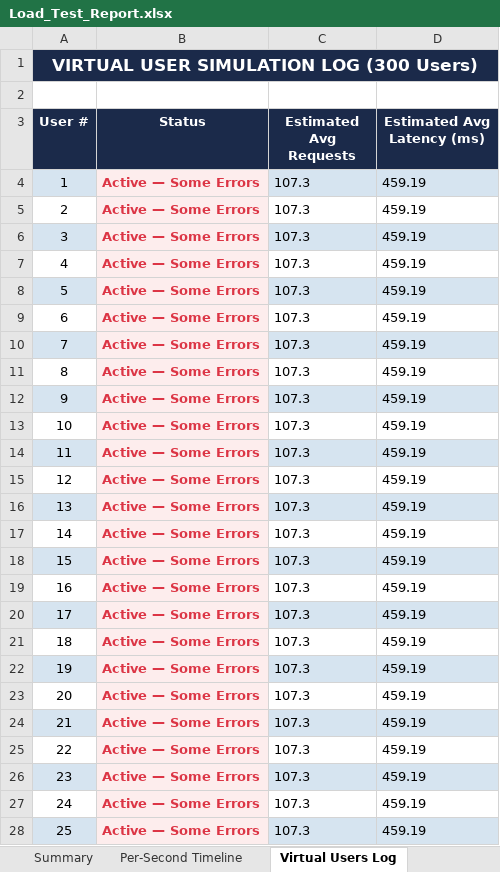
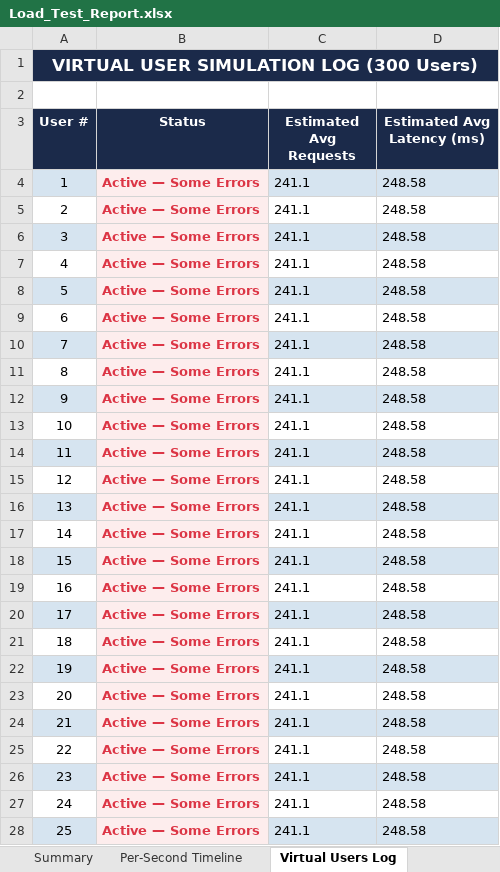
Before and after one commit to Selvamk4306/GrowMark, an Excel workbook: testing/load-tests/Load_Test_Report.xlsx, sheet Virtual Users Log, drawn as a sheet; only a part is shown; values as stored, in another font and other column widths than the file's, no borders; the diff covers the shown part only; the diff names each change by its address in the sheet, - before the commit and + after, or states it on an @@ line.

```diff
--- a/testing/load-tests/Load_Test_Report.xlsx (sheet Virtual Users Log)
+++ b/testing/load-tests/Load_Test_Report.xlsx (sheet Virtual Users Log)
-C4:C28 (Estimated Avg Requests): 107.3
+C4:C28 (Estimated Avg Requests): 241.1
-D4:D28 (Estimated Avg Latency (ms)): 459.19
+D4:D28 (Estimated Avg Latency (ms)): 248.58
```
Also changed, not shown: 550 edited cells elsewhere in this sheet, sheet Per-Second Timeline, sheet Summary.
